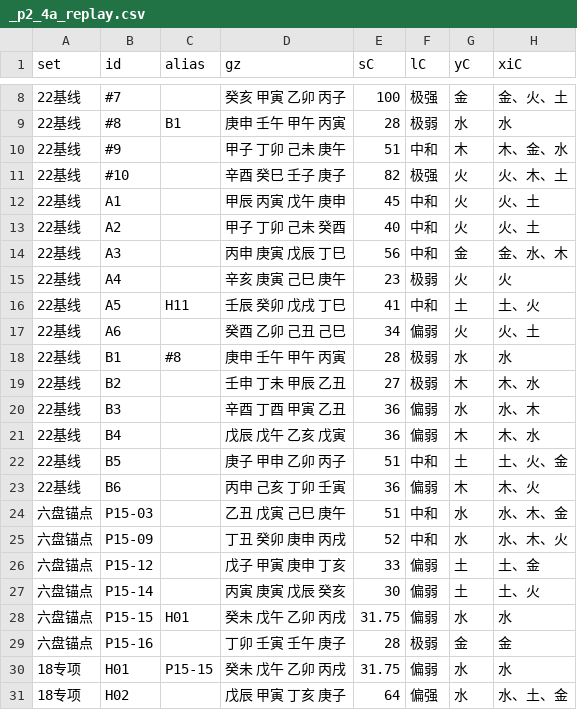
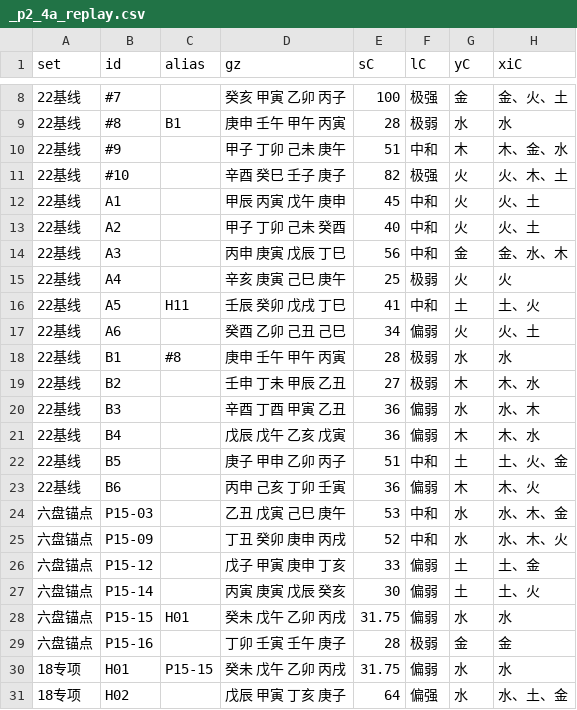
Before and after one commit to Eriver111/zhishi-bazi, a CSV file: _p2_4a_replay.csv, drawn as a sheet; only a part is shown, gaps mark what is left out; the diff names each change by its address in the sheet, - before the commit and + after, or states it on an @@ line.

```diff
--- a/_p2_4a_replay.csv
+++ b/_p2_4a_replay.csv
-E15 (sC): 23
+E15 (sC): 25
-E24 (sC): 51
+E24 (sC): 53
```
Also changed, not shown: _p3_a2_risks.csv, 4 other files.
